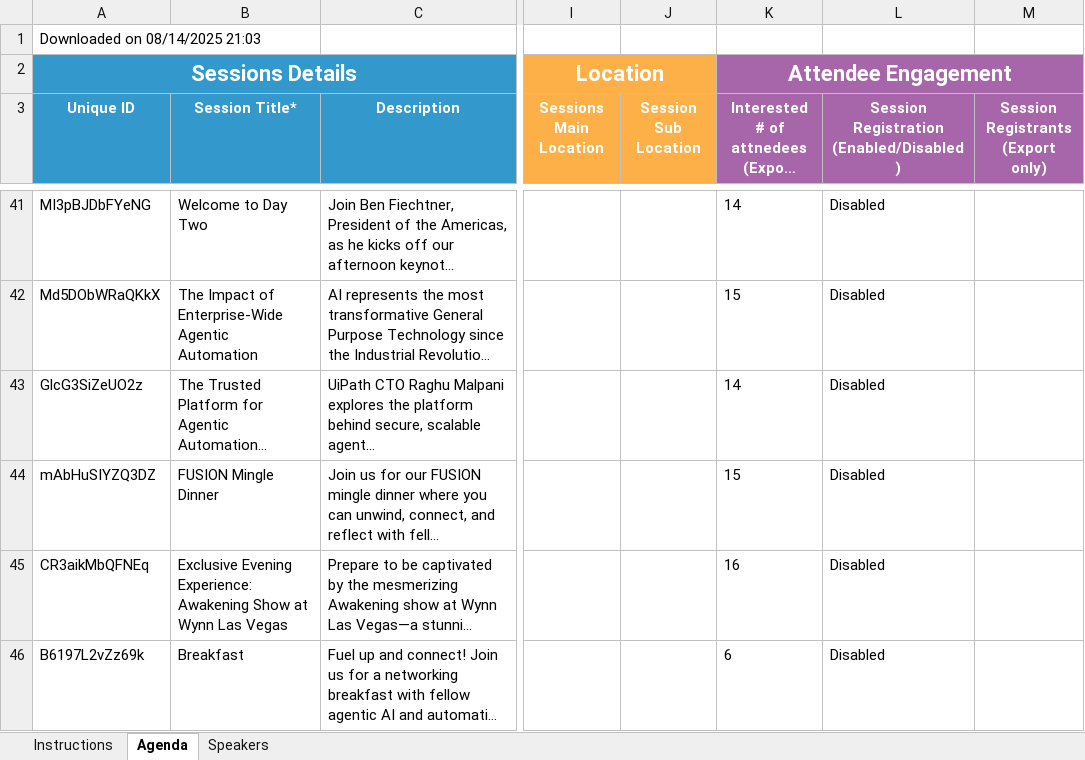
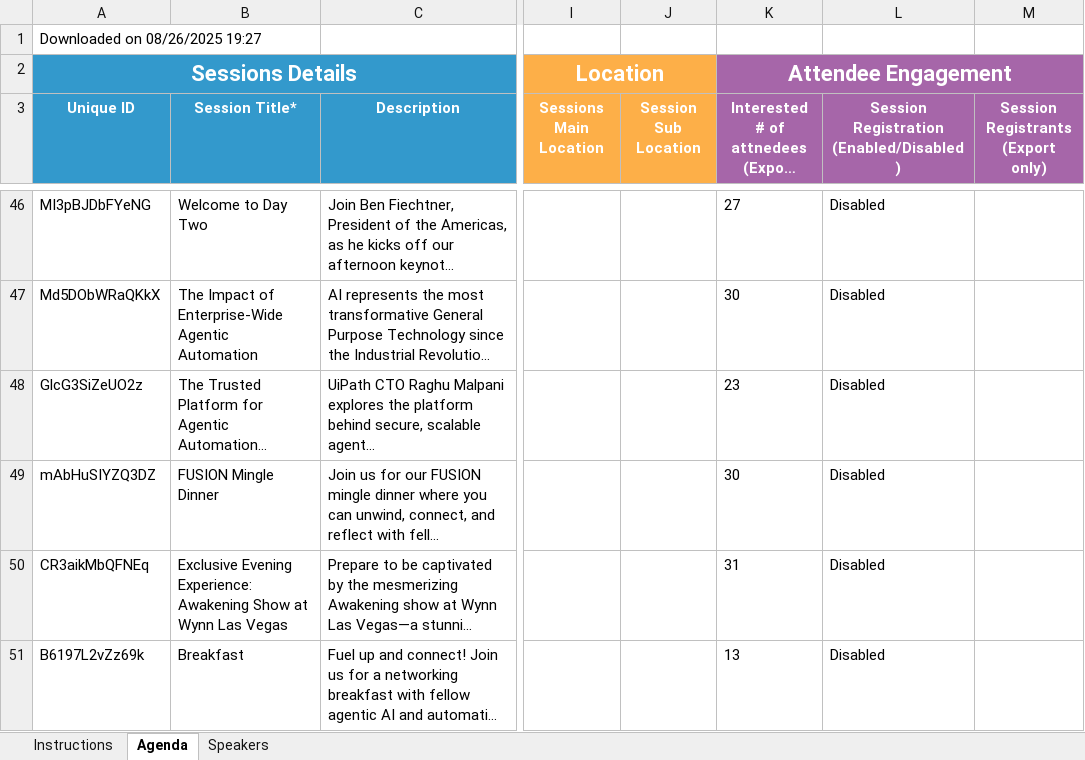
Before and after one commit to uipathlabs-dev/fusion-agenda, an Excel workbook: data/agenda.xlsx, sheet Agenda, drawn as a sheet; only a part is shown, gaps mark what is left out; long unchanged cells end in …; values as stored, in another font and other column widths than the file's, no borders; addresses are those after the commit; the diff covers the shown part only; the diff names each change by its address in the sheet, - before the commit and + after, or states it on an @@ line.

```diff
--- a/data/agenda.xlsx (sheet Agenda)
+++ b/data/agenda.xlsx (sheet Agenda)
-A1 (Unique ID): Downloaded on 08/14/2025 21:03
+A1 (Unique ID): Downloaded on 08/26/2025 19:27
-K46: 14
+K46: 27
-K47: 15
+K47: 30
-K48: 14
+K48: 23
-K49: 15
+K49: 30
-K50: 16
+K50: 31
-K51: 6
+K51: 13
```
Also changed, not shown: 20 added rows, 4 removed rows and 158 edited cells elsewhere in this sheet, sheet Speakers.
